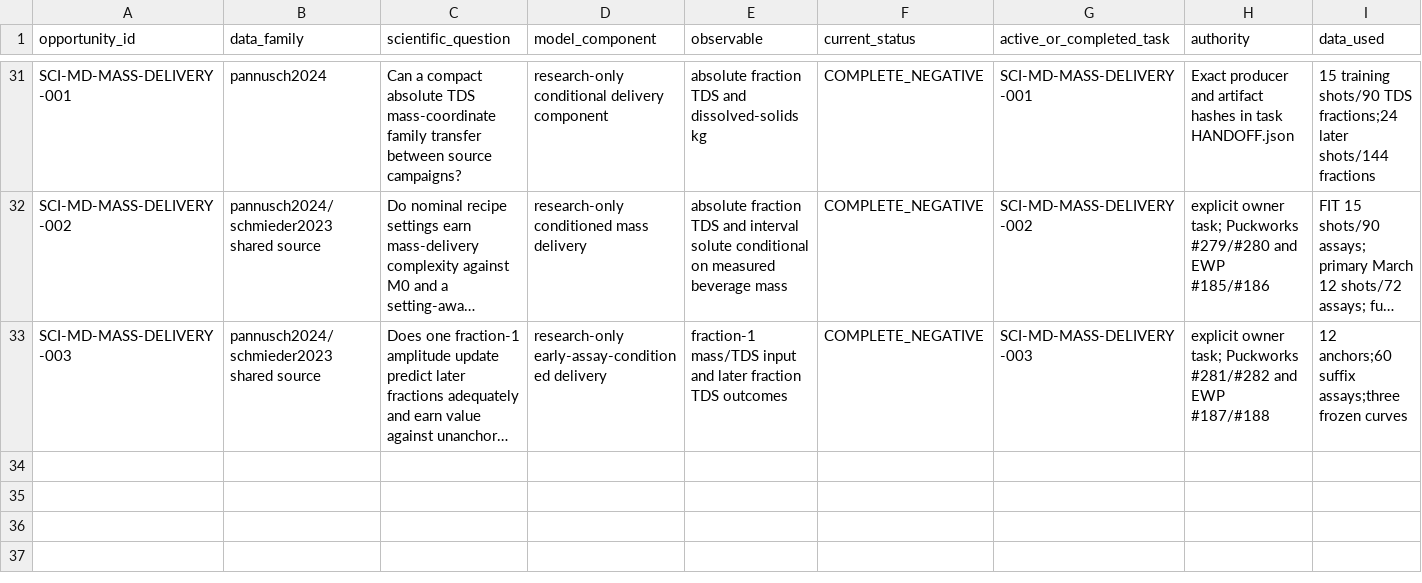
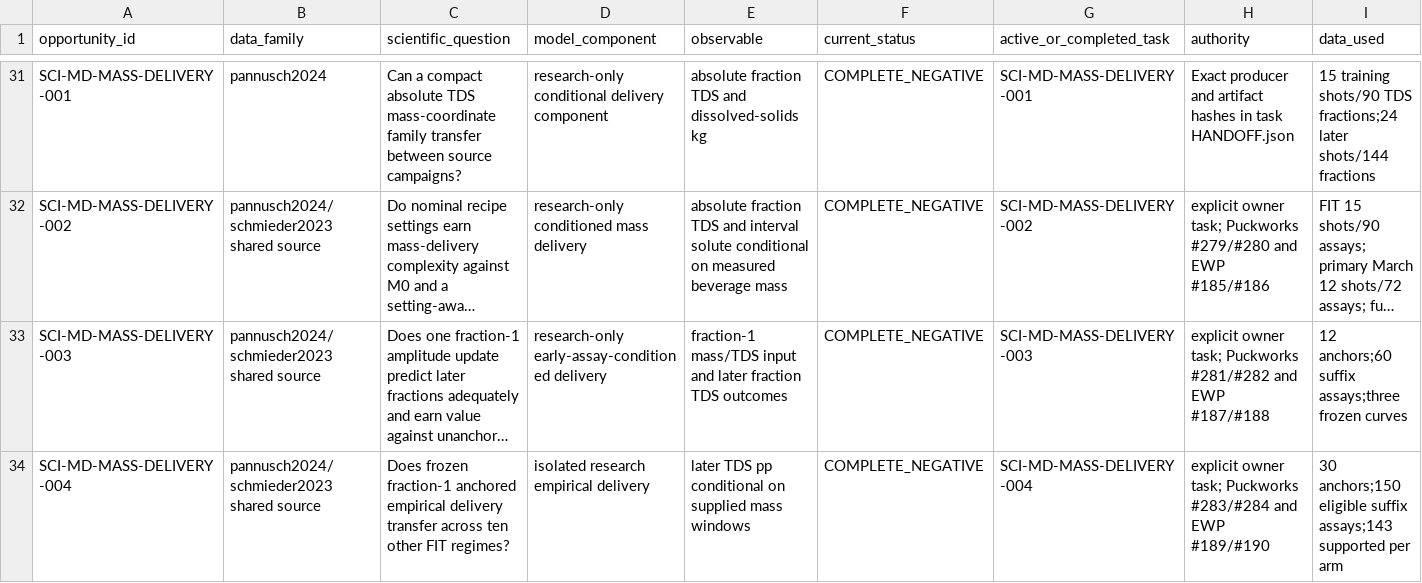
Before and after one commit to trbrewer/espresso-whole-pull, a CSV file: docs/analysis/data_leverage/DATA_LEVERAGE_LEDGER.csv, drawn as a sheet; only a part is shown, gaps mark what is left out; long unchanged cells end in …; rows hold the shown columns only; the diff names each change by its address in the sheet, - before the commit and + after, or states it on an @@ line.

Commit message:
SCI-MD-MASS-DELIVERY-004: bind empirical transfer inadequacy (#190)
* SCI-MD-MASS-DELIVERY-004: bind empirical transfer evaluation to existing research consumer

* SCI-MD-MASS-DELIVERY-004: refresh generated package manifest

* SCI-MD-MASS-DELIVERY-004: record audited support-limited qualification and handoff

* docs: bind reviewed empirical transfer inadequacy correction

```diff
--- a/docs/analysis/data_leverage/DATA_LEVERAGE_LEDGER.csv
+++ b/docs/analysis/data_leverage/DATA_LEVERAGE_LEDGER.csv
+row 34: SCI-MD-MASS-DELIVERY-004 | pannusch2024/schmieder2023 shared source | Does frozen fraction-1 anchored empirical delivery transfer across ten other FIT regimes? | isolated research empirical delivery | later TDS pp conditional on supplied mass windows | COMPLETE_NEGATIVE | SCI-MD-MASS-DELIVERY-004 | explicit owner task; Puckworks #283/#284 and EWP #189/#190 | 30 anchors;150 eligible suffix assays;143 supported per arm
```
Also changed, not shown: 9 other files.
